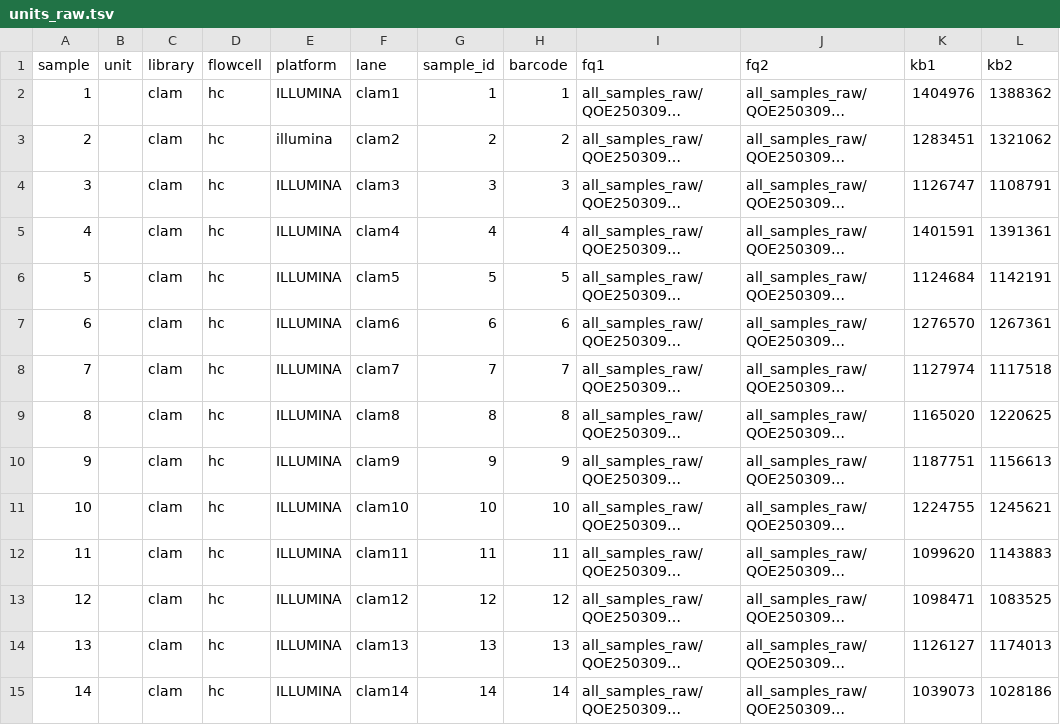
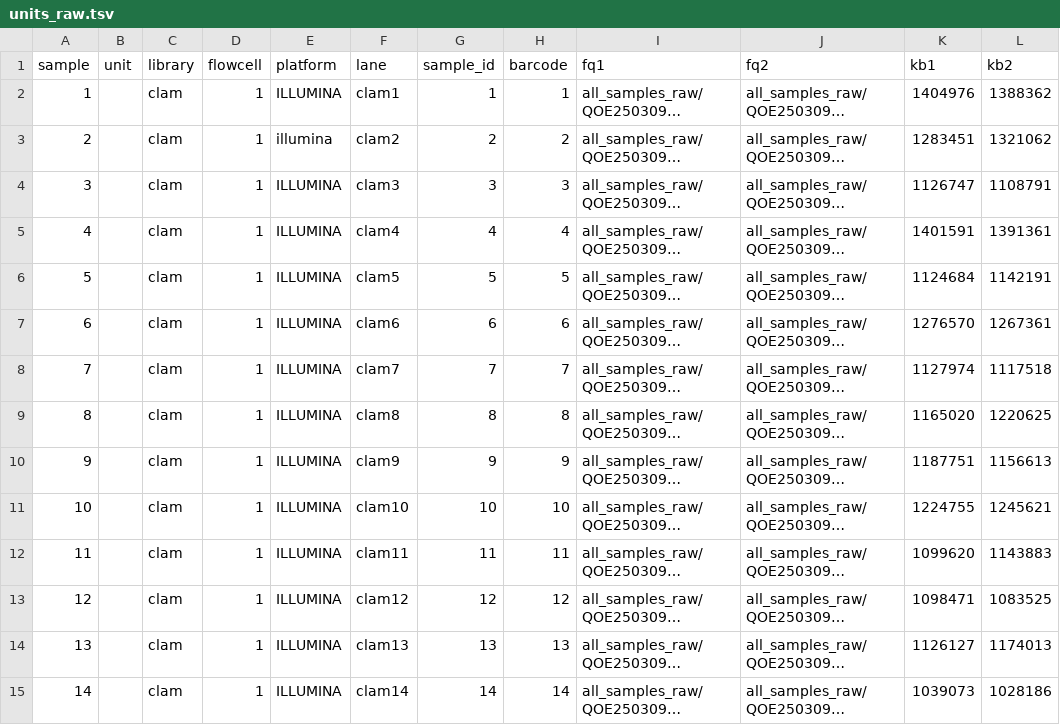
Before and after one commit to carolazari/mega-non-model-wgs-snakeflow, a TSV file: example-configs/clams/config/units_raw.tsv, drawn as a sheet; only a part is shown; long unchanged cells end in …; the diff covers the shown part only; the diff names each change by its address in the sheet, - before the commit and + after, or states it on an @@ line.

Commit message:
up

```diff
--- a/example-configs/clams/config/units_raw.tsv
+++ b/example-configs/clams/config/units_raw.tsv
-D2:D15 (flowcell): hc
+D2:D15 (flowcell): 1
```
Also changed, not shown: 61 edited cells elsewhere in this file.
